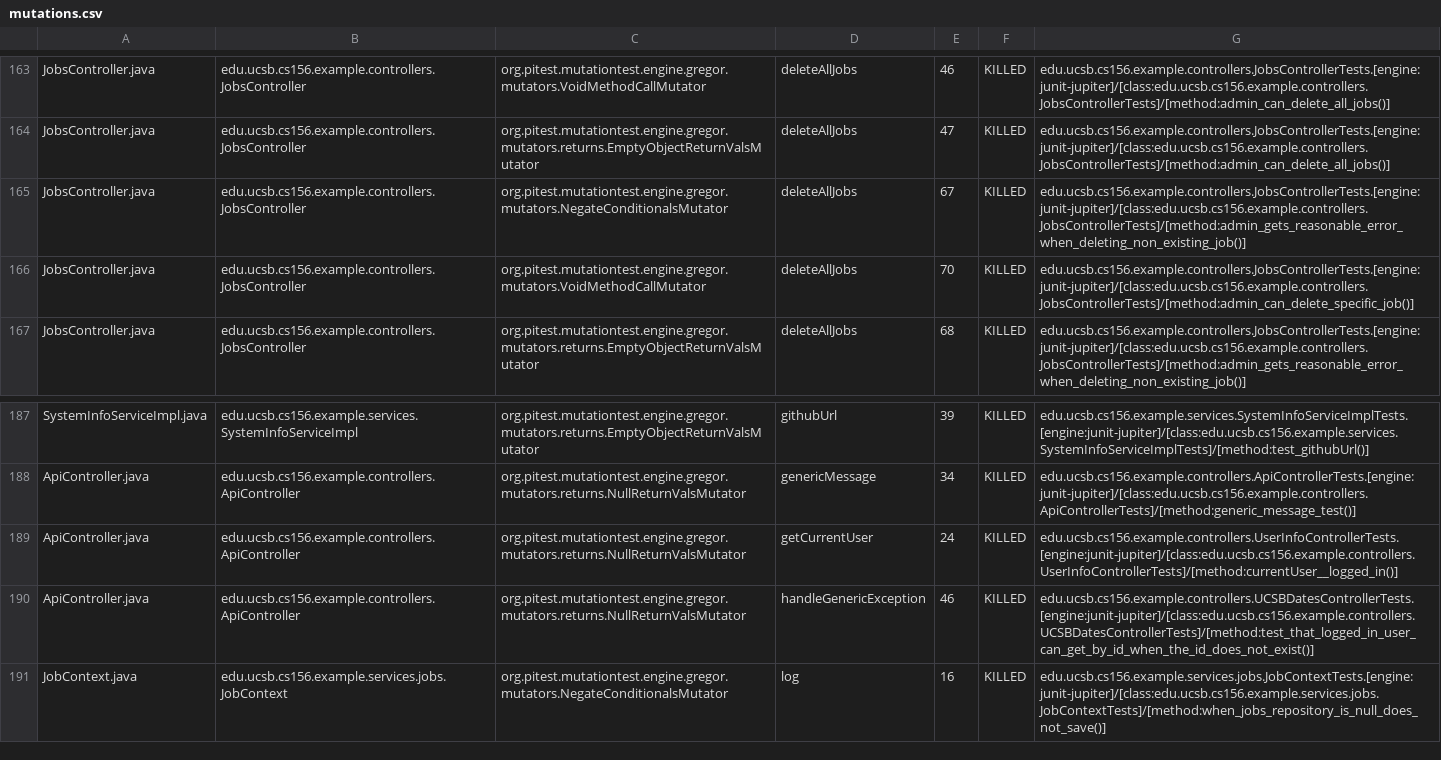
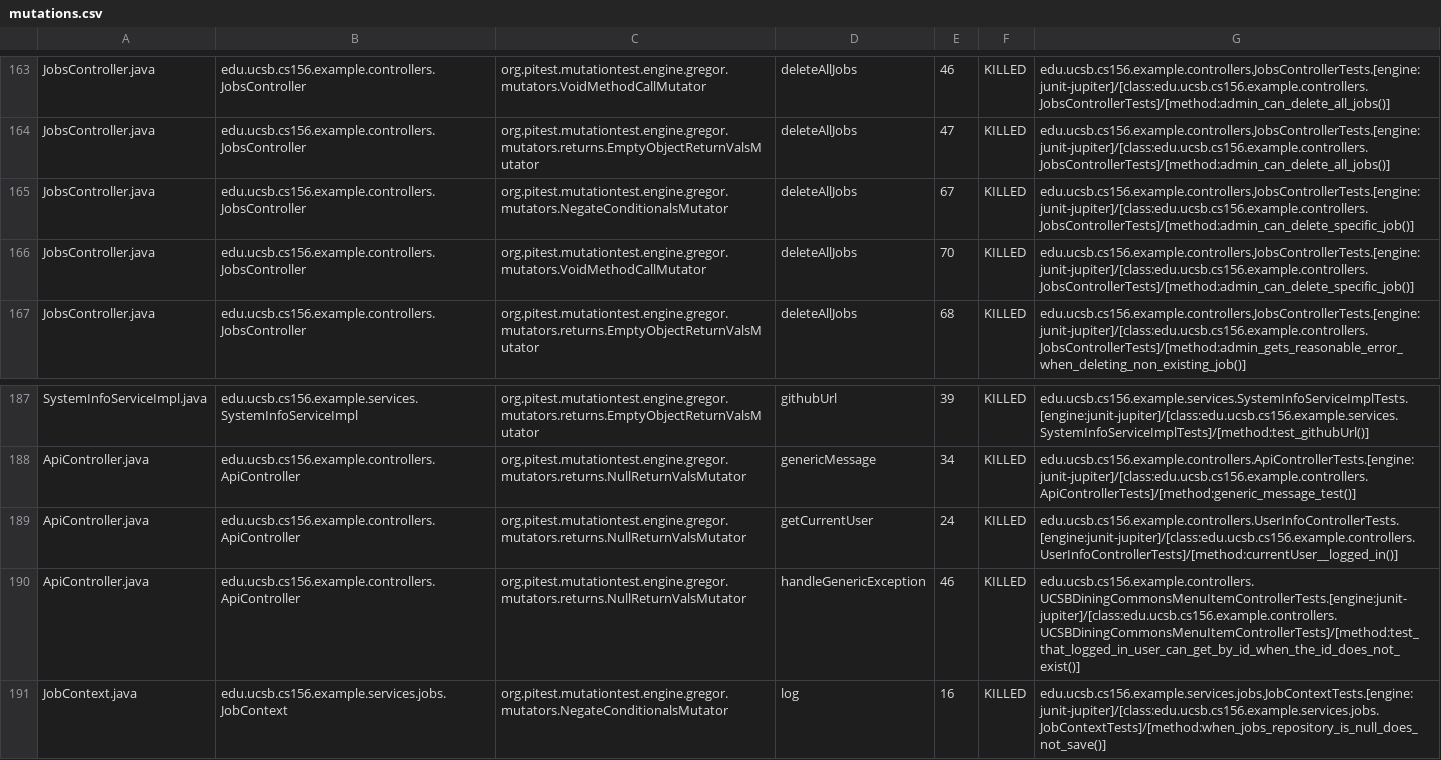
Before and after one commit to ucsb-cs156-f26/team02-f26-08, a CSV file: pitest/mutations.csv, drawn as a sheet; only a part is shown, gaps mark what is left out.

Commit message:
Deploying to gh-pages from @ ucsb-cs156-f26/team02-f26-08@b3bd6974f78287b674cc606e2dfadbffa1d8069e 🚀

```diff
--- a/pitest/mutations.csv
+++ b/pitest/mutations.csv
@@ -164,3 +164,3 @@ JobsController.java,edu.ucsb.cs156.example.controllers.JobsController,org.pitest
 JobsController.java,edu.ucsb.cs156.example.controllers.JobsController,org.pitest.mutationtest.engine.gregor.mutators.returns.EmptyObjectReturnValsMutator,deleteAllJobs,47,KILLED,edu.ucsb.cs156.example.controllers.JobsControllerTests.[engine:junit-jupiter]/[class:edu.ucsb.cs156.example.controllers.JobsControllerTests]/[method:admin_can_delete_all_jobs()]
-JobsController.java,edu.ucsb.cs156.example.controllers.JobsController,org.pitest.mutationtest.engine.gregor.mutators.NegateConditionalsMutator,deleteAllJobs,67,KILLED,edu.ucsb.cs156.example.controllers.JobsControllerTests.[engine:junit-jupiter]/[class:edu.ucsb.cs156.example.controllers.JobsControllerTests]/[method:admin_gets_reasonable_error_when_deleting_non_existing_job()]
+JobsController.java,edu.ucsb.cs156.example.controllers.JobsController,org.pitest.mutationtest.engine.gregor.mutators.NegateConditionalsMutator,deleteAllJobs,67,KILLED,edu.ucsb.cs156.example.controllers.JobsControllerTests.[engine:junit-jupiter]/[class:edu.ucsb.cs156.example.controllers.JobsControllerTests]/[method:admin_can_delete_specific_job()]
 JobsController.java,edu.ucsb.cs156.example.controllers.JobsController,org.pitest.mutationtest.engine.gregor.mutators.VoidMethodCallMutator,deleteAllJobs,70,KILLED,edu.ucsb.cs156.example.controllers.JobsControllerTests.[engine:junit-jupiter]/[class:edu.ucsb.cs156.example.controllers.JobsControllerTests]/[method:admin_can_delete_specific_job()]
@@ -189,3 +189,3 @@ ApiController.java,edu.ucsb.cs156.example.controllers.ApiController,org.pitest.m
 ApiController.java,edu.ucsb.cs156.example.controllers.ApiController,org.pitest.mutationtest.engine.gregor.mutators.returns.NullReturnValsMutator,getCurrentUser,24,KILLED,edu.ucsb.cs156.example.controllers.UserInfoControllerTests.[engine:junit-jupiter]/[class:edu.ucsb.cs156.example.controllers.UserInfoControllerTests]/[method:currentUser__logged_in()]
-ApiController.java,edu.ucsb.cs156.example.controllers.ApiController,org.pitest.mutationtest.engine.gregor.mutators.returns.NullReturnValsMutator,handleGenericException,46,KILLED,edu.ucsb.cs156.example.controllers.UCSBDatesControllerTests.[engine:junit-jupiter]/[class:edu.ucsb.cs156.example.controllers.UCSBDatesControllerTests]/[method:test_that_logged_in_user_can_get_by_id_when_the_id_does_not_exist()]
+ApiController.java,edu.ucsb.cs156.example.controllers.ApiController,org.pitest.mutationtest.engine.gregor.mutators.returns.NullReturnValsMutator,handleGenericException,46,KILLED,edu.ucsb.cs156.example.controllers.UCSBDiningCommonsMenuItemControllerTests.[engine:junit-jupiter]/[class:edu.ucsb.cs156.example.controllers.UCSBDiningCommonsMenuItemControllerTests]/[method:test_that_logged_in_user_can_get_by_id_when_the_id_does_not_exist()]
 JobContext.java,edu.ucsb.cs156.example.services.jobs.JobContext,org.pitest.mutationtest.engine.gregor.mutators.NegateConditionalsMutator,log,16,KILLED,edu.ucsb.cs156.example.services.jobs.JobContextTests.[engine:junit-jupiter]/[class:edu.ucsb.cs156.example.services.jobs.JobContextTests]/[method:when_jobs_repository_is_null_does_not_save()]
```
Also changed, not shown: 22 other files.
